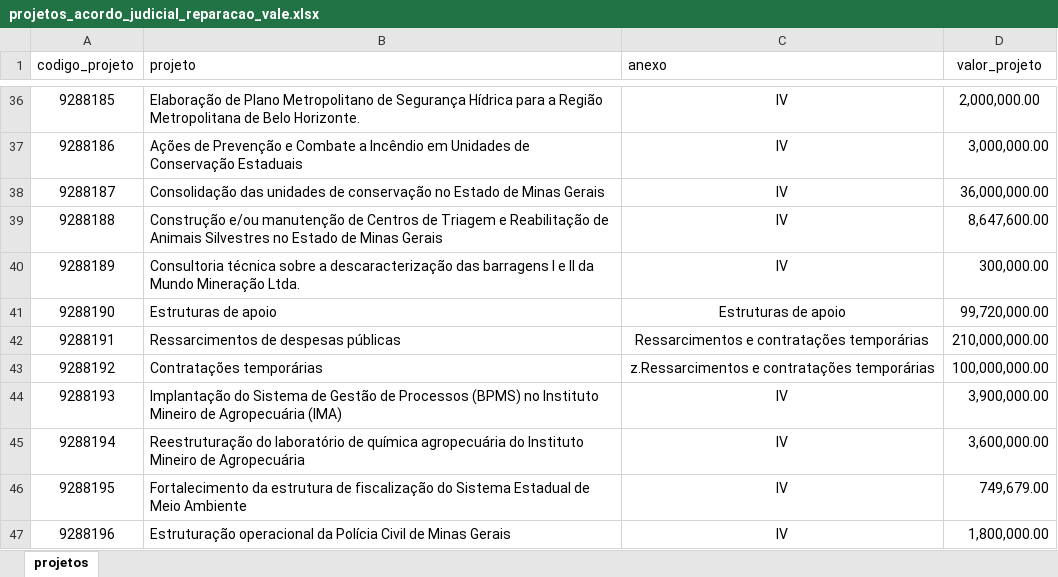
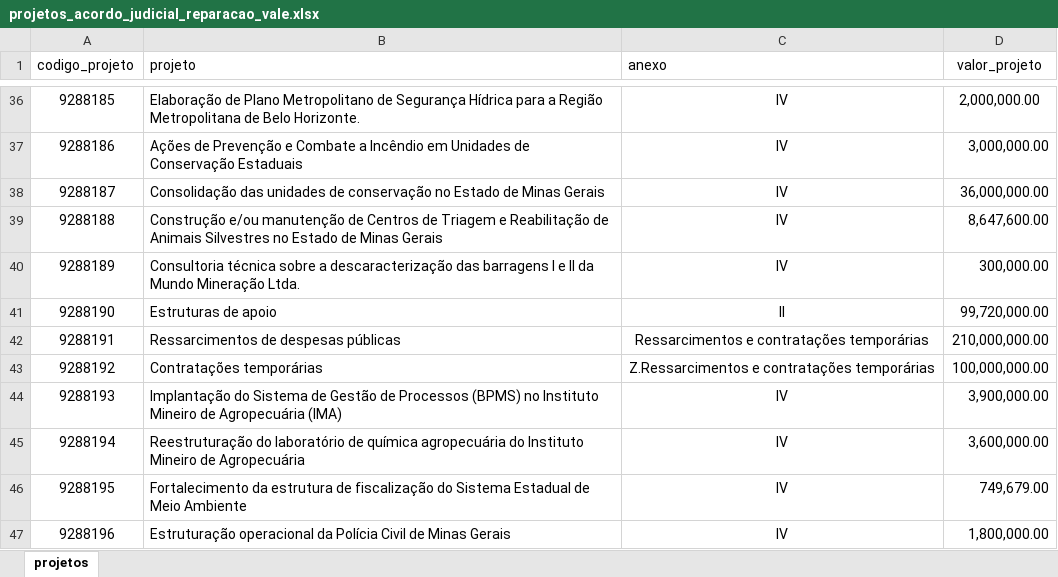
Before and after one commit to transparencia-mg/acordo-judicial-reparacao-vale-projetos, an Excel workbook: upload/projetos_acordo_judicial_reparacao_vale.xlsx, sheet projetos, drawn as a sheet; only a part is shown, gaps mark what is left out; values as stored, in another font and other column widths than the file's, no borders; the diff names each change by its address in the sheet, - before the commit and + after, or states it on an @@ line.

Commit message:
testa validação linhas 41 e 43

```diff
--- a/upload/projetos_acordo_judicial_reparacao_vale.xlsx (sheet projetos)
+++ b/upload/projetos_acordo_judicial_reparacao_vale.xlsx (sheet projetos)
-C41 (anexo): Estruturas de apoio
+C41 (anexo): II
-C43 (anexo): z.Ressarcimentos e contratações temporárias
+C43 (anexo): Z.Ressarcimentos e contratações temporárias
```
